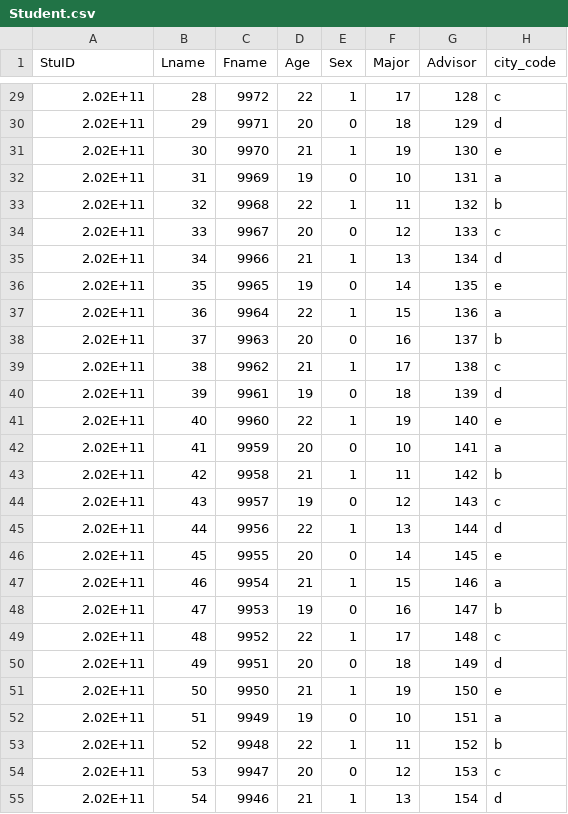
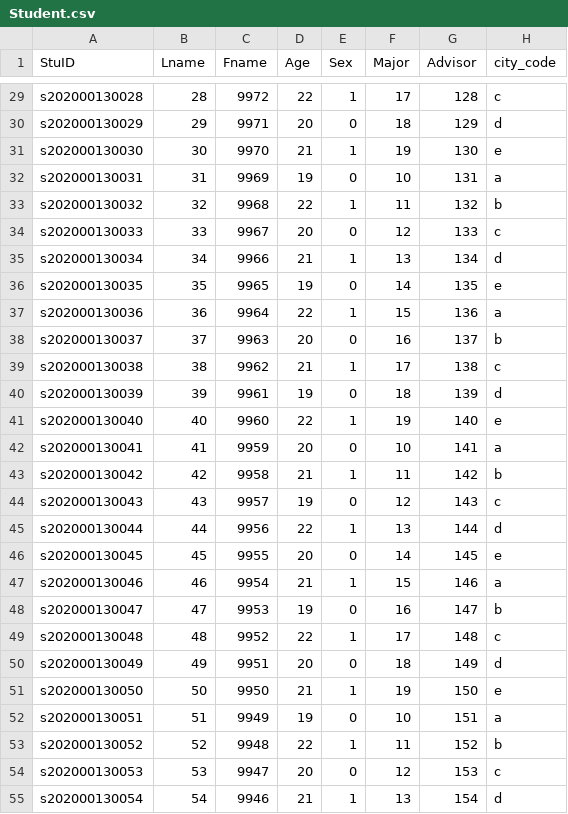
Before and after one commit to hucorz/SQL2VIS, a CSV file: Student.csv, drawn as a sheet; only a part is shown, gaps mark what is left out; the diff covers the shown part only.

```diff
--- a/Student.csv
+++ b/Student.csv
@@ -29,27 +29,27 @@
-2.02E+11,28,9972,22,1,17,128,c
-2.02E+11,29,9971,20,0,18,129,d
-2.02E+11,30,9970,21,1,19,130,e
-2.02E+11,31,9969,19,0,10,131,a
-2.02E+11,32,9968,22,1,11,132,b
-2.02E+11,33,9967,20,0,12,133,c
-2.02E+11,34,9966,21,1,13,134,d
-2.02E+11,35,9965,19,0,14,135,e
-2.02E+11,36,9964,22,1,15,136,a
-2.02E+11,37,9963,20,0,16,137,b
-2.02E+11,38,9962,21,1,17,138,c
-2.02E+11,39,9961,19,0,18,139,d
-2.02E+11,40,9960,22,1,19,140,e
-2.02E+11,41,9959,20,0,10,141,a
-2.02E+11,42,9958,21,1,11,142,b
-2.02E+11,43,9957,19,0,12,143,c
-2.02E+11,44,9956,22,1,13,144,d
-2.02E+11,45,9955,20,0,14,145,e
-2.02E+11,46,9954,21,1,15,146,a
-2.02E+11,47,9953,19,0,16,147,b
-2.02E+11,48,9952,22,1,17,148,c
-2.02E+11,49,9951,20,0,18,149,d
-2.02E+11,50,9950,21,1,19,150,e
-2.02E+11,51,9949,19,0,10,151,a
-2.02E+11,52,9948,22,1,11,152,b
-2.02E+11,53,9947,20,0,12,153,c
-2.02E+11,54,9946,21,1,13,154,d
+s202000130028,28,9972,22,1,17,128,c
+s202000130029,29,9971,20,0,18,129,d
+s202000130030,30,9970,21,1,19,130,e
+s202000130031,31,9969,19,0,10,131,a
+s202000130032,32,9968,22,1,11,132,b
+s202000130033,33,9967,20,0,12,133,c
+s202000130034,34,9966,21,1,13,134,d
+s202000130035,35,9965,19,0,14,135,e
+s202000130036,36,9964,22,1,15,136,a
+s202000130037,37,9963,20,0,16,137,b
+s202000130038,38,9962,21,1,17,138,c
+s202000130039,39,9961,19,0,18,139,d
+s202000130040,40,9960,22,1,19,140,e
+s202000130041,41,9959,20,0,10,141,a
+s202000130042,42,9958,21,1,11,142,b
+s202000130043,43,9957,19,0,12,143,c
+s202000130044,44,9956,22,1,13,144,d
+s202000130045,45,9955,20,0,14,145,e
+s202000130046,46,9954,21,1,15,146,a
+s202000130047,47,9953,19,0,16,147,b
+s202000130048,48,9952,22,1,17,148,c
+s202000130049,49,9951,20,0,18,149,d
+s202000130050,50,9950,21,1,19,150,e
+s202000130051,51,9949,19,0,10,151,a
+s202000130052,52,9948,22,1,11,152,b
+s202000130053,53,9947,20,0,12,153,c
+s202000130054,54,9946,21,1,13,154,d
```
Also changed, not shown: 73 edited cells elsewhere in this file.
